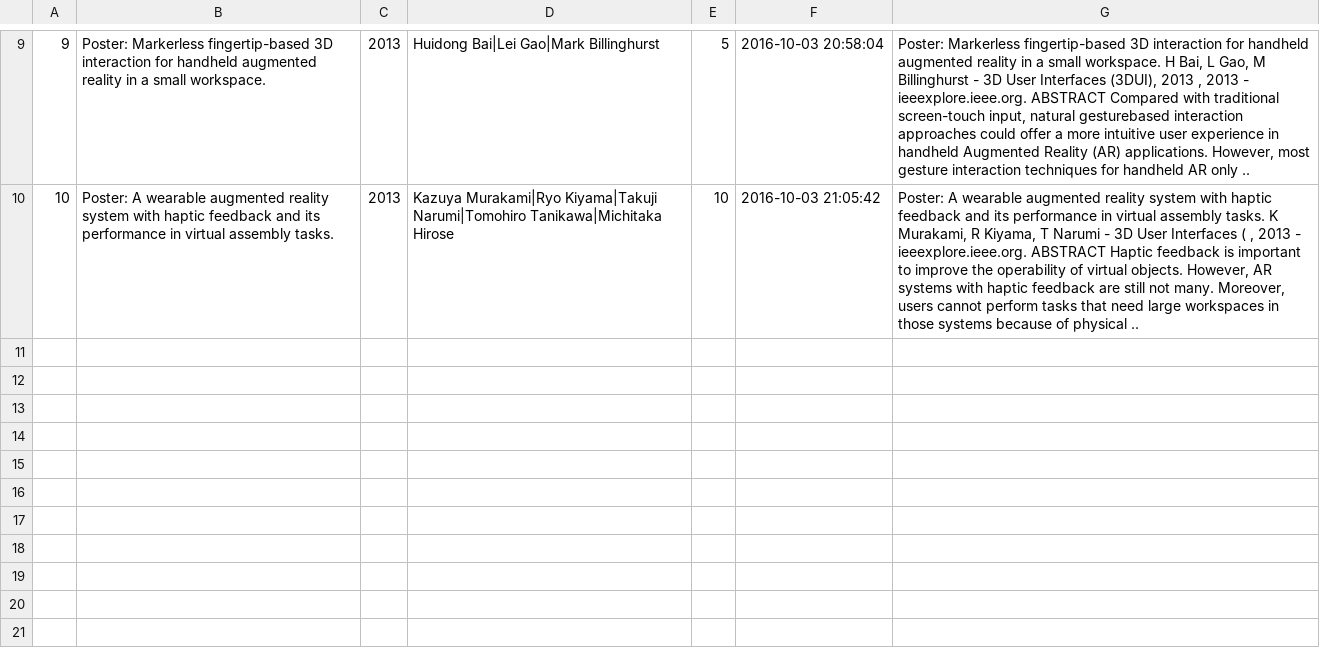
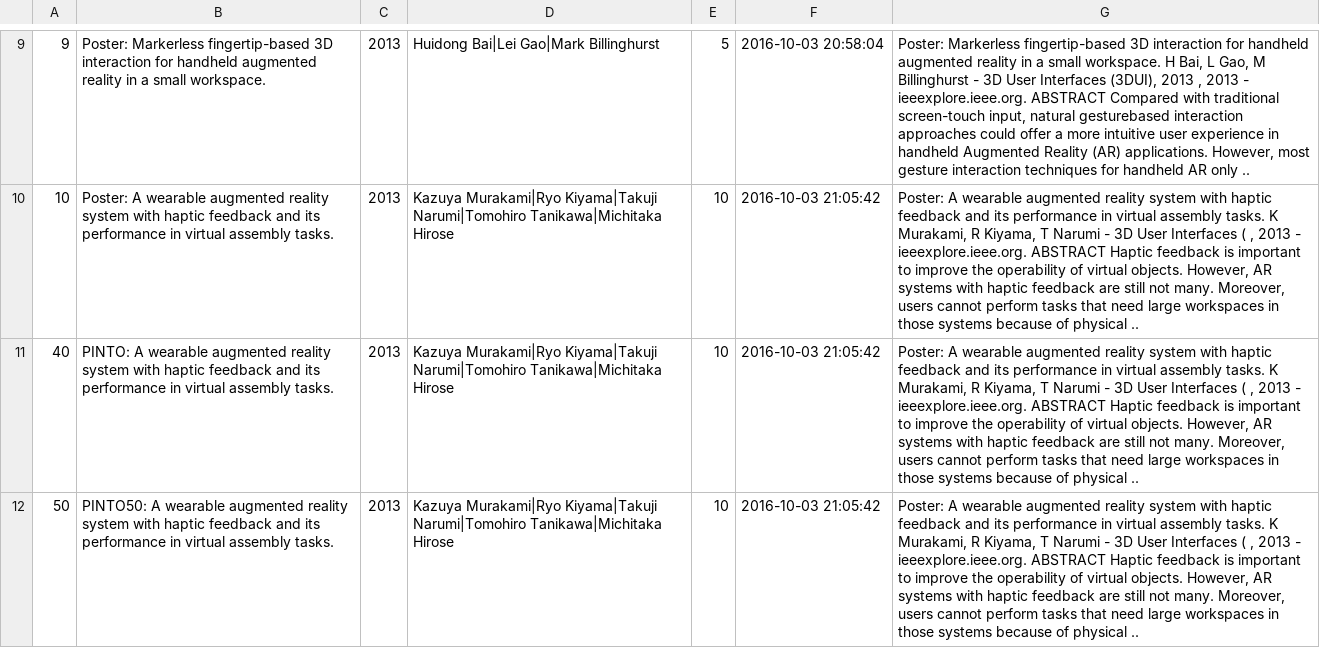
Before and after one commit to agnarok/TP2-BD, a CSV file: data/sample_small.csv, drawn as a sheet; only a part is shown, gaps mark what is left out; the diff names each change by its address in the sheet, - before the commit and + after, or states it on an @@ line.

```diff
--- a/data/sample_small.csv
+++ b/data/sample_small.csv
+row 11: 40 | PINTO: A wearable augmented reality system with haptic feedback and its performance in virtual assembly tasks. | 2013 | Kazuya Murakami|Ryo Kiyama|Takuji Narumi|Tomohiro Tanikawa|Michitaka Hirose | 10 | 2016-10-03 21:05:42 | Poster: A wearable augmented reality system with haptic feedback and its performance in virtual assembly tasks. K Murakami, R Kiyama, T Narumi - 3D User Interfaces ( , 2013 - ieeexplore.ieee.org. ABSTRACT Haptic feedback is important to improve the operability of virtual objects. However, AR systems with haptic feedback are still not many. Moreover, users cannot perform tasks that need large workspaces in those systems because of physical ..
+row 12: 50 | PINTO50: A wearable augmented reality system with haptic feedback and its performance in virtual assembly tasks. | 2013 | Kazuya Murakami|Ryo Kiyama|Takuji Narumi|Tomohiro Tanikawa|Michitaka Hirose | 10 | 2016-10-03 21:05:42 | Poster: A wearable augmented reality system with haptic feedback and its performance in virtual assembly tasks. K Murakami, R Kiyama, T Narumi - 3D User Interfaces ( , 2013 - ieeexplore.ieee.org. ABSTRACT Haptic feedback is important to improve the operability of virtual objects. However, AR systems with haptic feedback are still not many. Moreover, users cannot perform tasks that need large workspaces in those systems because of physical ..
```
Also changed, not shown: 6 other files.
